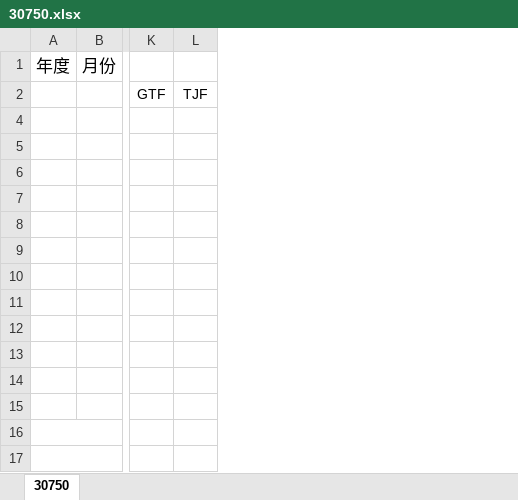
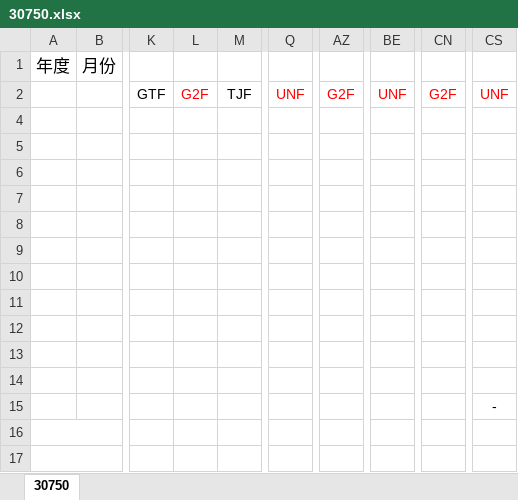
Before and after one commit to haotingchan/RekindlePhoenixCI, an Excel workbook: PhoenixCI/Excel_Template/30750.xlsx, sheet 30750, drawn as a sheet; only a part is shown, gaps mark what is left out; values as stored, in another font and other column widths than the file's, no borders; the diff names each change by its address in the sheet, - before the commit and + after, or states it on an @@ line.

```diff
--- a/PhoenixCI/Excel_Template/30750.xlsx (sheet 30750)
+++ b/PhoenixCI/Excel_Template/30750.xlsx (sheet 30750)
+column L, row 2: G2F
+column Q, row 2: UNF
+column AZ, row 2: G2F
+column BE, row 2: UNF
+column CN, row 2: G2F
+column CS, rows 2-15: UNF |  |  |  |  |  |  |  |  |  |  |  | -
```
Also changed, not shown: formulas that keep their value, PhoenixCI/Excel_Template/30201.xlsx, PhoenixCI/Excel_Template/30620.xlsx, 27 other files.
